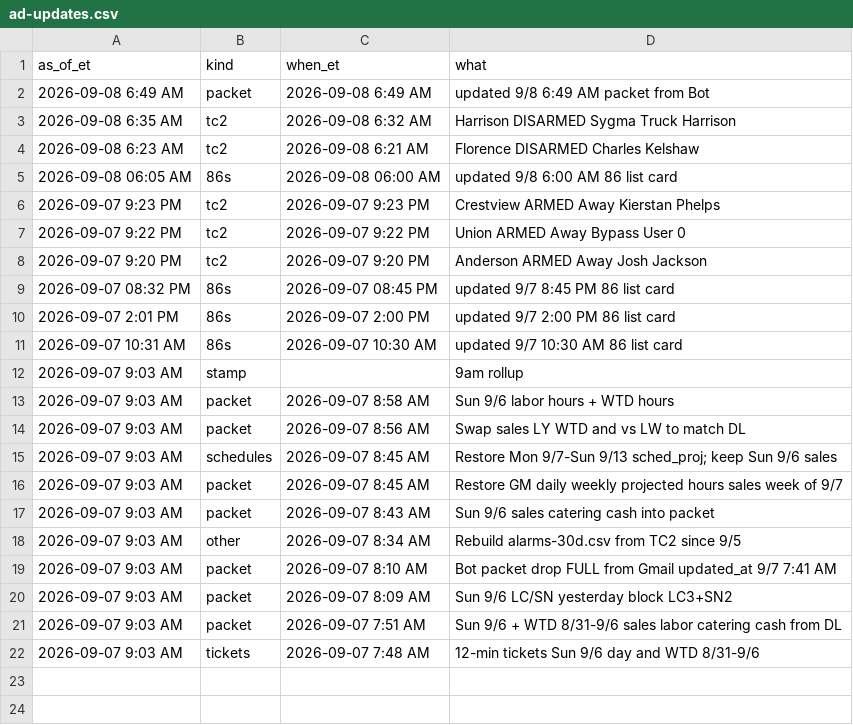
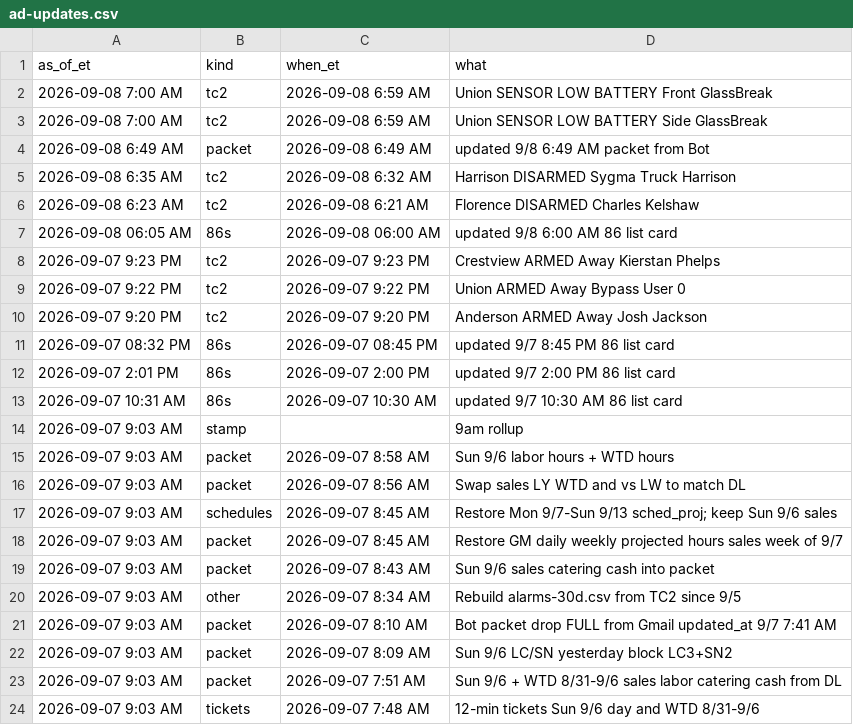
Before and after one commit to SCDashboard/DailyUploads, a CSV file: ad-updates.csv, drawn as a sheet.

Commit message:
tc2 Union SENSOR LOW BATTERY Front+Side GlassBreak 6:59 AM

```diff
--- a/ad-updates.csv
+++ b/ad-updates.csv
@@ -1,2 +1,4 @@
 as_of_et,kind,when_et,what
+2026-09-08 7:00 AM,tc2,2026-09-08 6:59 AM,Union SENSOR LOW BATTERY Front GlassBreak
+2026-09-08 7:00 AM,tc2,2026-09-08 6:59 AM,Union SENSOR LOW BATTERY Side GlassBreak
 2026-09-08 6:49 AM,packet,2026-09-08 6:49 AM,updated 9/8 6:49 AM packet from Bot
```
